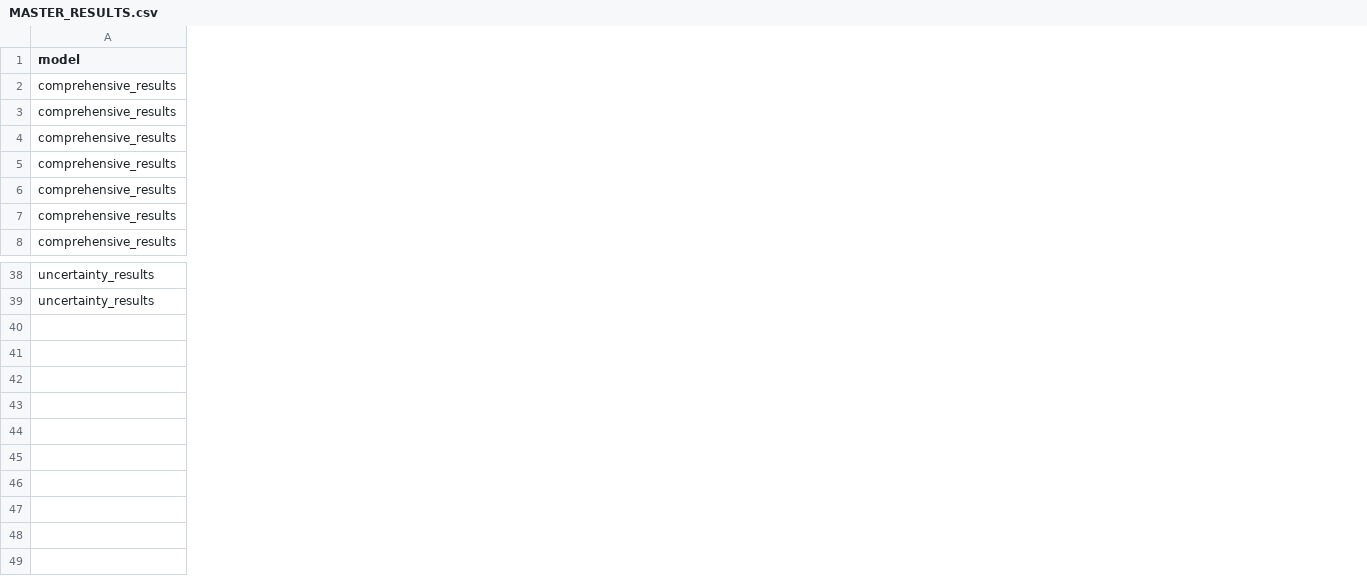
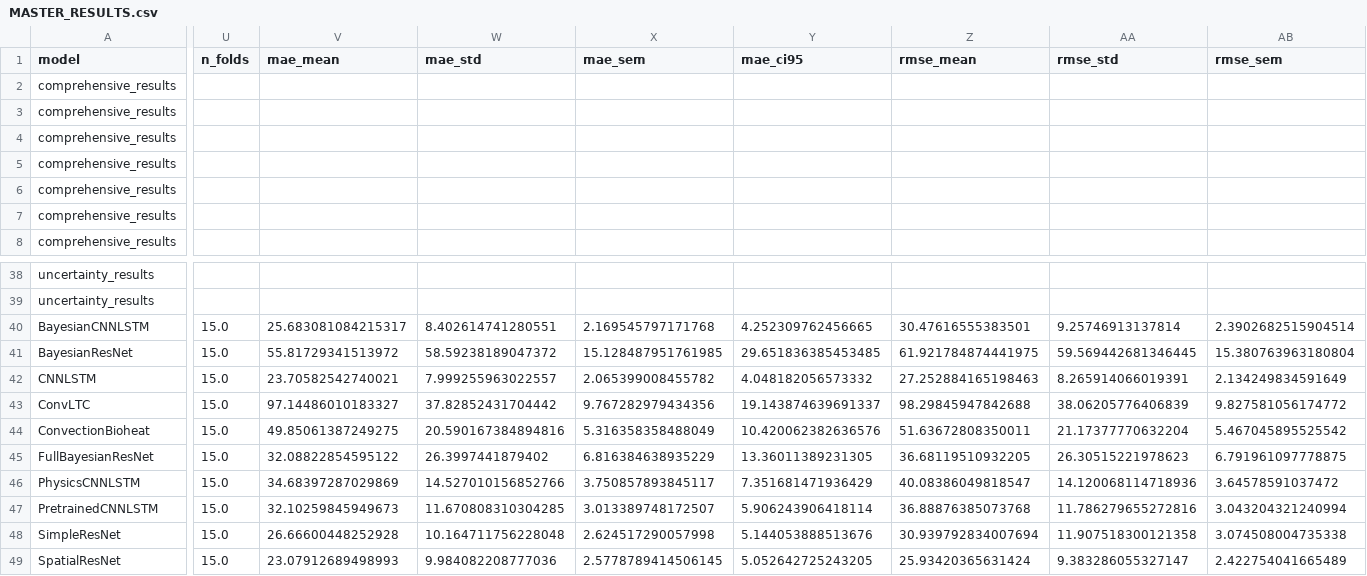
Before and after one commit to FNeubuerger/video_regression, a CSV file: results/MASTER_RESULTS.csv, drawn as a sheet; only a part is shown, gaps mark what is left out; rows hold the shown columns only; the diff covers the shown part only; the diff names each change by its address in the sheet, - before the commit and + after, or states it on an @@ line.

Commit message:
Add LOOCV summary results for various models in loso_summary.csv

```diff
--- a/results/MASTER_RESULTS.csv
+++ b/results/MASTER_RESULTS.csv
+column U (n_folds), empty
+column V (mae_mean), empty
+column W (mae_std), empty
+column X (mae_sem), empty
+column Y (mae_ci95), empty
+column Z (rmse_mean), empty
+column AA (rmse_std), empty
+column AB (rmse_sem), empty
+row 40: BayesianCNNLSTM | 15.0 | 25.683081084215317 | 8.402614741280551 | 2.169545797171768 | 4.252309762456665 | 30.47616555383501 | 9.25746913137814 | 2.3902682515904514
+row 41: BayesianResNet | 15.0 | 55.81729341513972 | 58.59238189047372 | 15.128487951761985 | 29.651836385453485 | 61.921784874441975 | 59.569442681346445 | 15.380763963180804
+row 42: CNNLSTM | 15.0 | 23.70582542740021 | 7.999255963022557 | 2.065399008455782 | 4.048182056573332 | 27.252884165198463 | 8.265914066019391 | 2.134249834591649
+row 43: ConvLTC | 15.0 | 97.14486010183327 | 37.82852431704442 | 9.767282979434356 | 19.143874639691337 | 98.29845947842688 | 38.06205776406839 | 9.827581056174772
+row 44: ConvectionBioheat | 15.0 | 49.85061387249275 | 20.590167384894816 | 5.316358358488049 | 10.420062382636576 | 51.63672808350011 | 21.17377770632204 | 5.467045895525542
+row 45: FullBayesianResNet | 15.0 | 32.08822854595122 | 26.3997441879402 | 6.816384638935229 | 13.36011389231305 | 36.68119510932205 | 26.30515221978623 | 6.791961097778875
+row 46: PhysicsCNNLSTM | 15.0 | 34.68397287029869 | 14.527010156852766 | 3.750857893845117 | 7.351681471936429 | 40.08386049818547 | 14.120068114718936 | 3.64578591037472
+row 47: PretrainedCNNLSTM | 15.0 | 32.10259845949673 | 11.670808310304285 | 3.013389748172507 | 5.906243906418114 | 36.88876385073768 | 11.786279655272816 | 3.043204321240994
+row 48: SimpleResNet | 15.0 | 26.66600448252928 | 10.164711756228048 | 2.624517290057998 | 5.144053888513676 | 30.939792834007694 | 11.907518300121358 | 3.074508004735338
+row 49: SpatialResNet | 15.0 | 23.07912689498993 | 9.984082208777036 | 2.5778789414506145 | 5.052642725243205 | 25.93420365631424 | 9.383286055327147 | 2.422754041665489
```
Also changed, not shown: 9 added columns elsewhere in this file, 3 other files.
